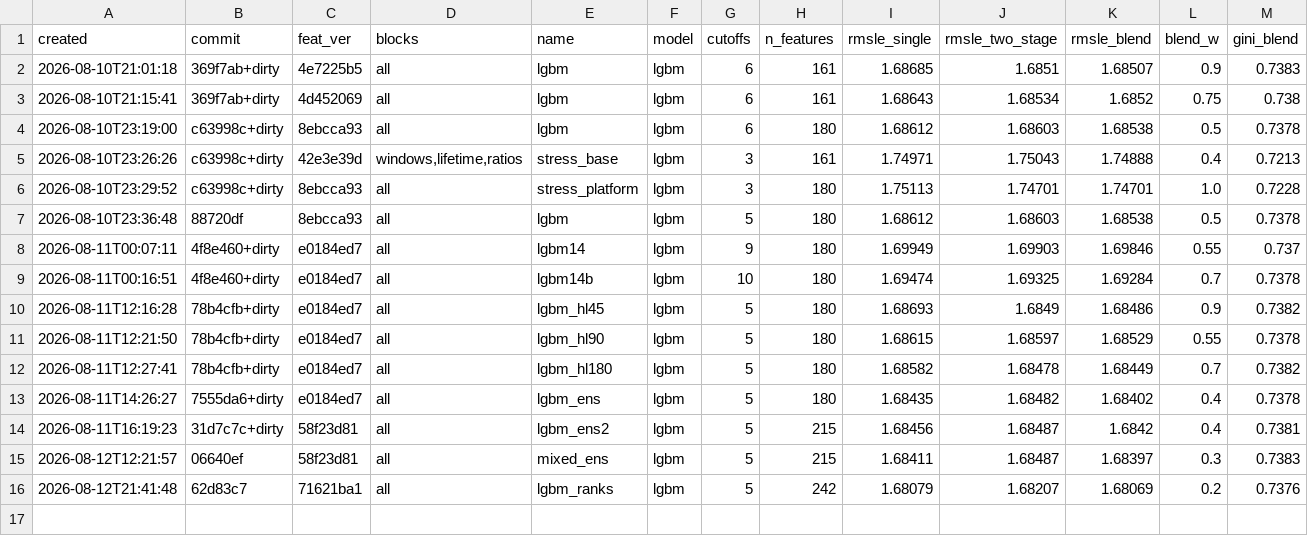
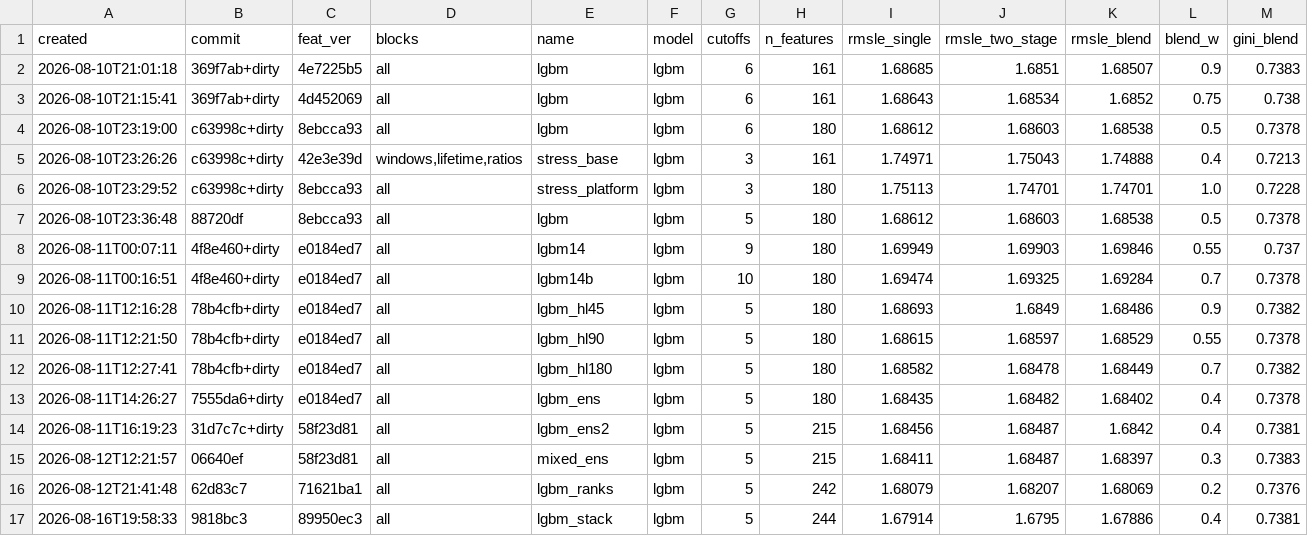
Before and after one commit to imaO0O/ozon-ml-champ, a CSV file: models/experiments.csv, drawn as a sheet; only a part is shown; rows hold the shown columns only; the diff names each change by its address in the sheet, - before the commit and + after, or states it on an @@ line.

```diff
--- a/models/experiments.csv
+++ b/models/experiments.csv
+row 17: 2026-08-16T19:58:33 | 9818bc3 | 89950ec3 | all | lgbm_stack | lgbm | 5 | 244 | 1.67914 | 1.6795 | 1.67886 | 0.4 | 0.7381
```
Also changed, not shown: submissions/log.csv, 2 other files.
